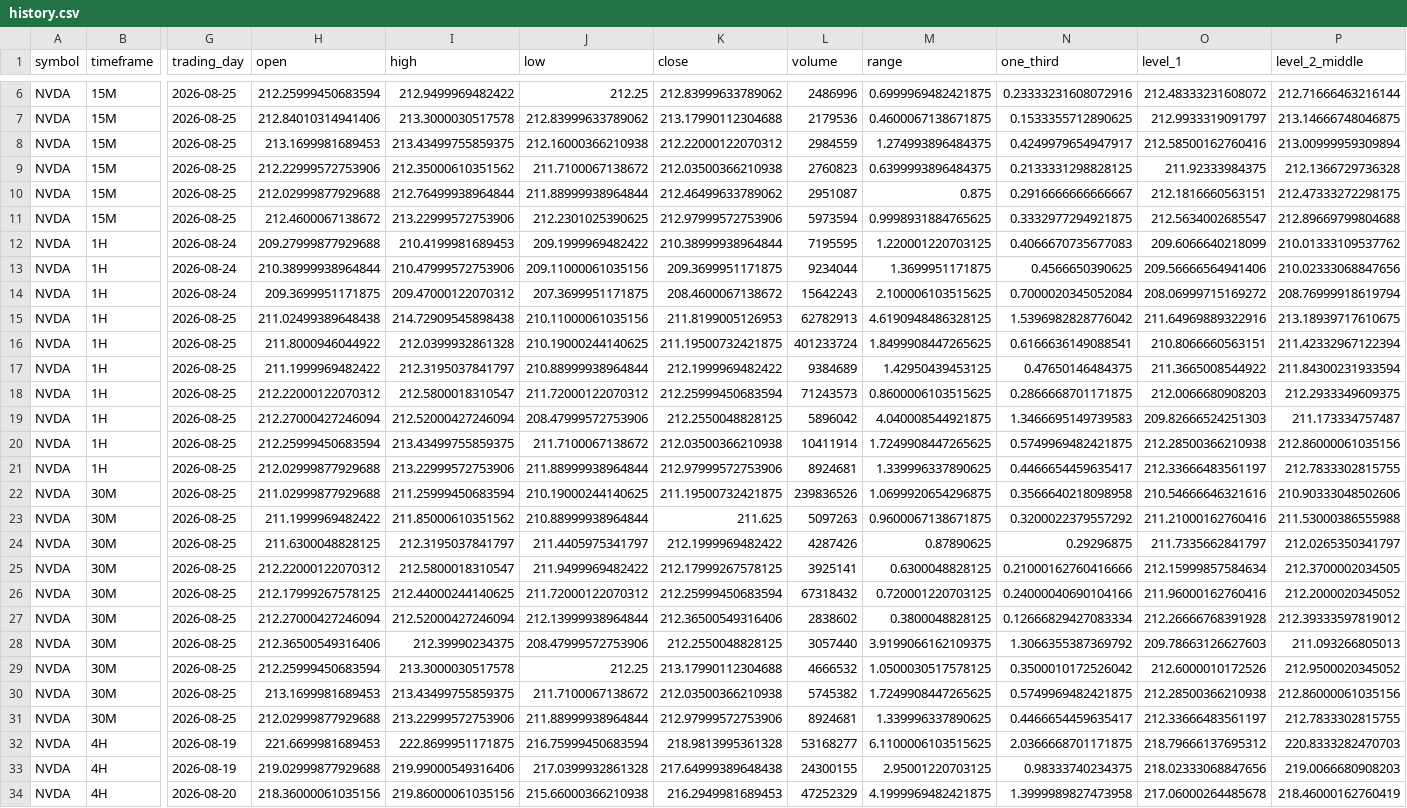
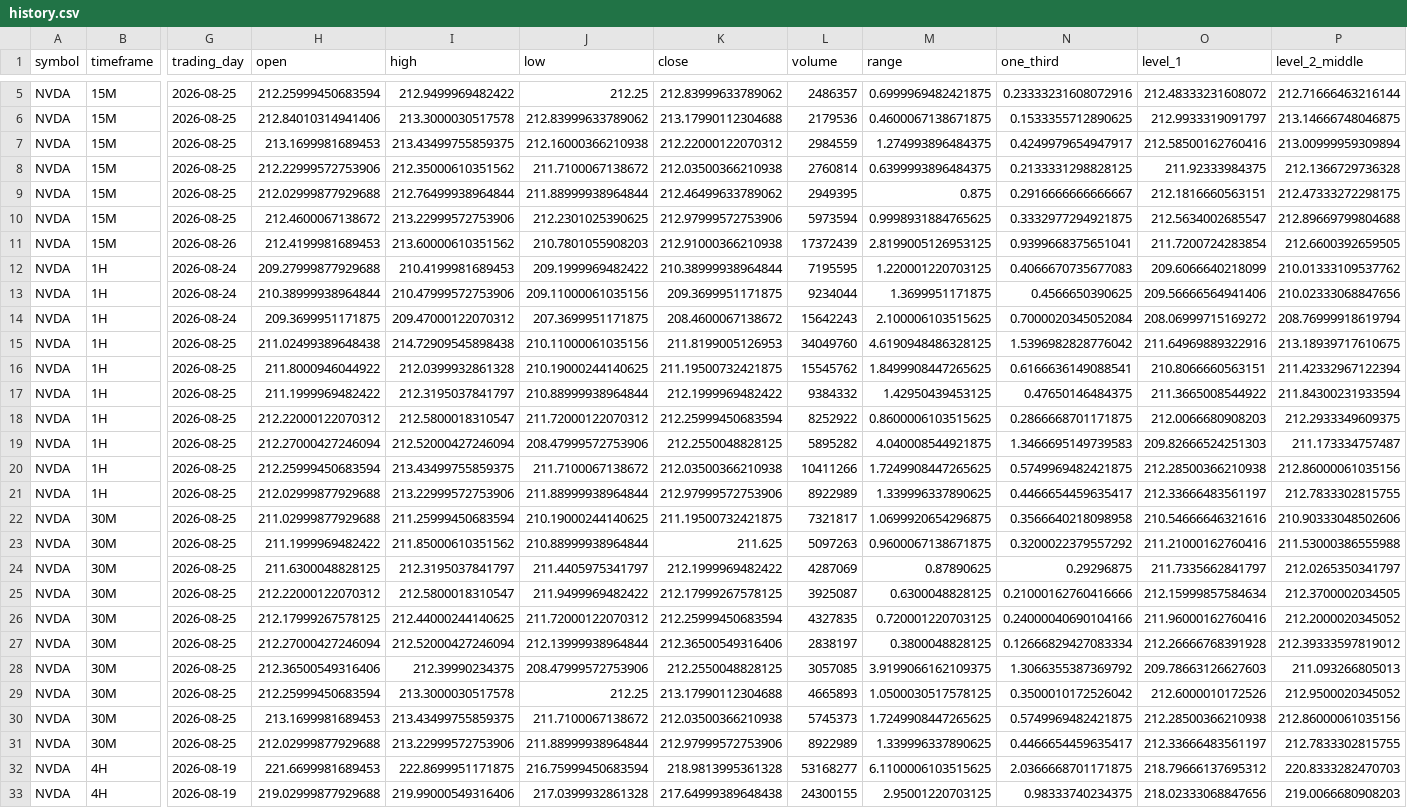
Before and after one commit to Einsteinmonkey/NvidiaRuleofThirds, a CSV file: results/history.csv, drawn as a sheet; only a part is shown, gaps mark what is left out; the shorter side is filled out with more unchanged rows; addresses are those after the commit; rows hold the shown columns only; the diff covers the shown part only; the diff names each change by its address in the sheet, - before the commit and + after, or states it on an @@ line.

```diff
--- a/results/history.csv
+++ b/results/history.csv
-L5 (volume): 2486996
+L5 (volume): 2486357
-L8 (volume): 2760823
+L8 (volume): 2760814
-L9 (volume): 2951087
+L9 (volume): 2949395
+row 11: NVDA | 15M | 2026-08-26 | 212.4199981689453 | 213.60000610351562 | 210.7801055908203 | 212.91000366210938 | 17372439 | 2.8199005126953125 | 0.9399668375651041 | 211.7200724283854 | 212.6600392659505
-L15 (volume): 62782913
+L15 (volume): 34049760
-L16 (volume): 401233724
+L16 (volume): 15545762
-L17 (volume): 9384689
+L17 (volume): 9384332
-L18 (volume): 71243573
+L18 (volume): 8252922
-L19 (volume): 5896042
+L19 (volume): 5895282
-L20 (volume): 10411914
+L20 (volume): 10411266
-L21 (volume): 8924681
+L21 (volume): 8922989
-L22 (volume): 239836526
+L22 (volume): 7321817
-L24 (volume): 4287426
+L24 (volume): 4287069
-L25 (volume): 3925141
+L25 (volume): 3925087
-L26 (volume): 67318432
+L26 (volume): 4327835
-L27 (volume): 2838602
+L27 (volume): 2838197
-L28 (volume): 3057440
+L28 (volume): 3057085
-L29 (volume): 4666532
+L29 (volume): 4665893
-L30 (volume): 5745382
+L30 (volume): 5745373
-L31 (volume): 8924681
+L31 (volume): 8922989
```
Also changed, not shown: 1 removed row and 3 edited cells elsewhere in this file, 4 other files.
